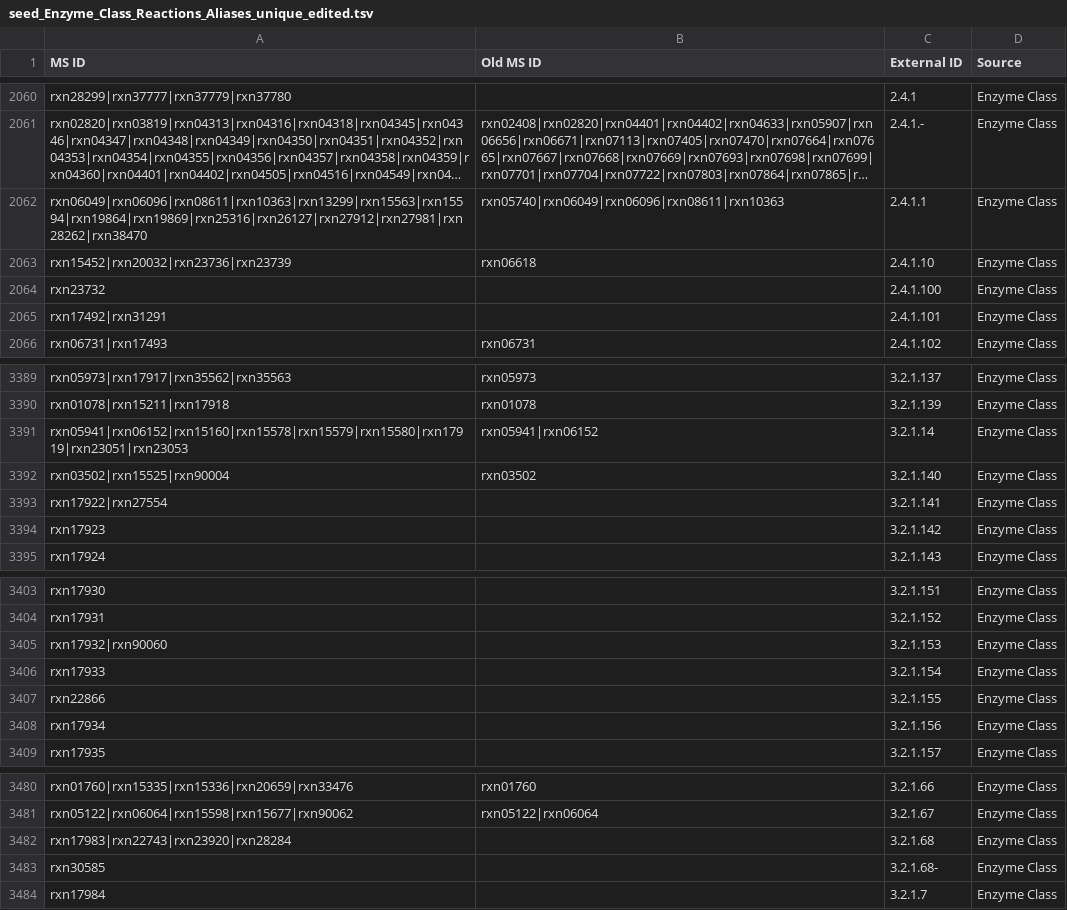
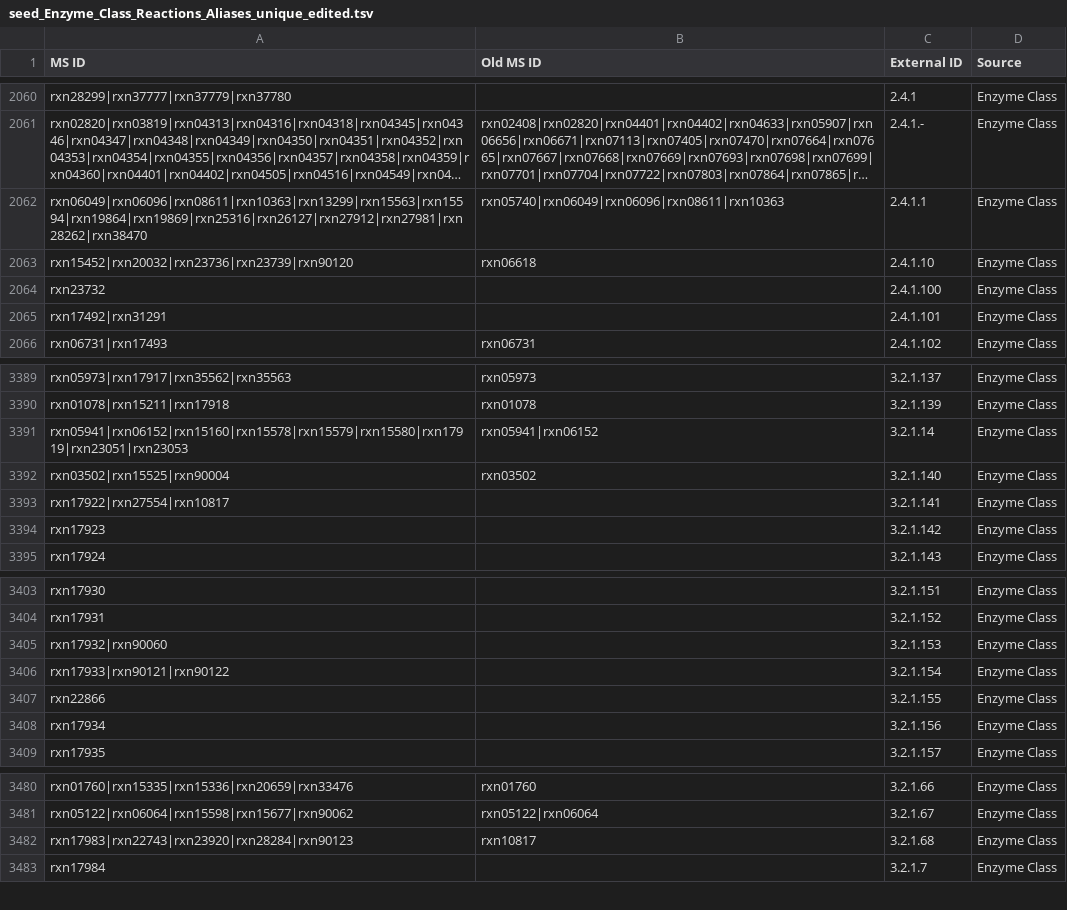
Before and after one commit to jotech/gapseq, a TSV file: dat/seed_Enzyme_Class_Reactions_Aliases_unique_edited.tsv, drawn as a sheet; only a part is shown, gaps mark what is left out; long unchanged cells end in …; the diff names each change by its address in the sheet, - before the commit and + after, or states it on an @@ line.

```diff
--- a/dat/seed_Enzyme_Class_Reactions_Aliases_unique_edited.tsv
+++ b/dat/seed_Enzyme_Class_Reactions_Aliases_unique_edited.tsv
-A2063 (MS ID): rxn15452|rxn20032|rxn23736|rxn23739
+A2063 (MS ID): rxn15452|rxn20032|rxn23736|rxn23739|rxn90120
-A3393 (MS ID): rxn17922|rxn27554
+A3393 (MS ID): rxn17922|rxn27554|rxn10817
-A3406 (MS ID): rxn17933
+A3406 (MS ID): rxn17933|rxn90121|rxn90122
-A3482 (MS ID): rxn17983|rxn22743|rxn23920|rxn28284
+A3482 (MS ID): rxn17983|rxn22743|rxn23920|rxn28284|rxn90123
-B3482 (Old MS ID): (empty)
+B3482 (Old MS ID): rxn10817
-row 3483: rxn30585 |  | 3.2.1.68- | Enzyme Class
```
Also changed, not shown: dat/corrections_seed_reactionDB.tsv, dat/nutrients.tsv.
